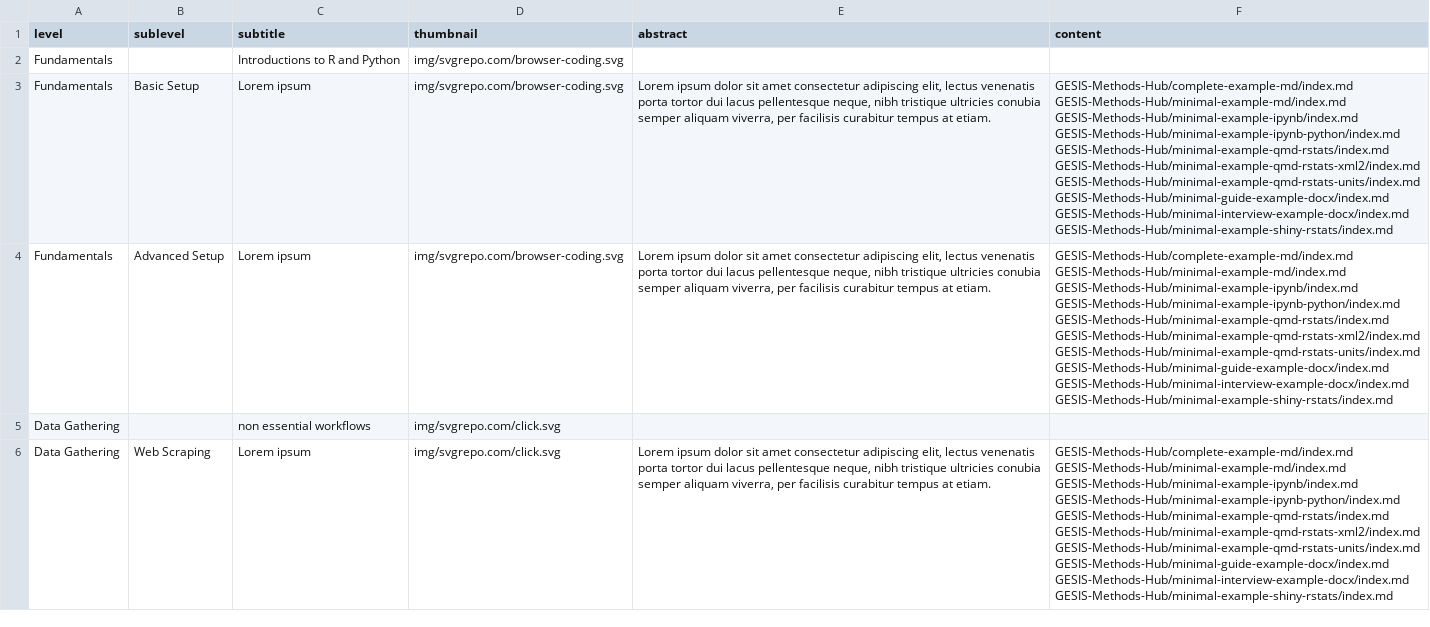
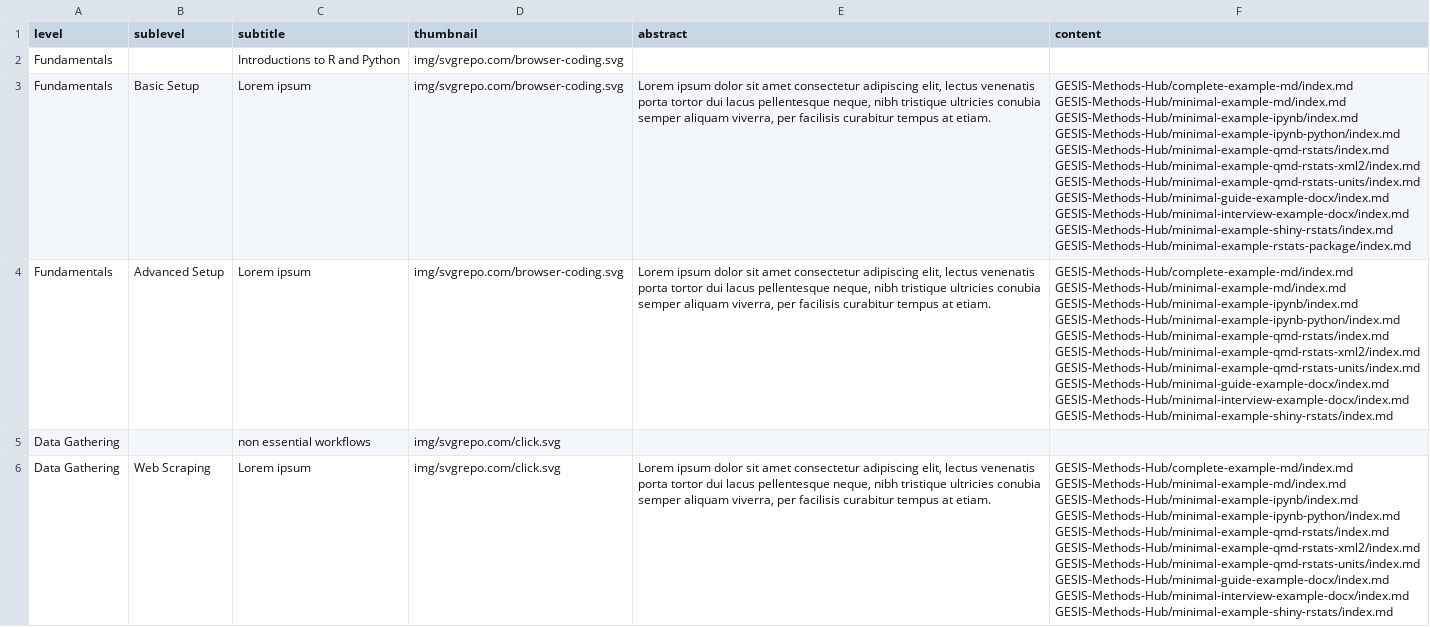
Before and after one commit to GESIS-Methods-Hub/andrew, a CSV file: demo/zettelkasten.csv, drawn as a sheet; only a part is shown.

```diff
--- a/demo/zettelkasten.csv
+++ b/demo/zettelkasten.csv
@@ -2,12 +2,13 @@ level,sublevel,subtitle,thumbnail,abstract,content
 Fundamentals,,Introductions to R and Python,img/svgrepo.com/browser-coding.svg,,
-Fundamentals,Basic Setup,Lorem ipsum,img/svgrepo.com/browser-coding.svg,"Lorem ipsum dolor sit amet consectetur adipiscing elit, lectus venenatis porta tortor dui lacus pellentesque neque, nibh tristique ultricies conubia semper aliquam viverra, per facilisis curabitur tempus at etiam.","GESIS-Methods-Hub/complete-example-md/index.md
-GESIS-Methods-Hub/minimal-example-md/index.md
-GESIS-Methods-Hub/minimal-example-ipynb/index.md
-GESIS-Methods-Hub/minimal-example-ipynb-python/index.md
-GESIS-Methods-Hub/minimal-example-qmd-rstats/index.md
-GESIS-Methods-Hub/minimal-example-qmd-rstats-xml2/index.md
-GESIS-Methods-Hub/minimal-example-qmd-rstats-units/index.md
-GESIS-Methods-Hub/minimal-guide-example-docx/index.md
-GESIS-Methods-Hub/minimal-interview-example-docx/index.md
-GESIS-Methods-Hub/minimal-example-shiny-rstats/index.md"
+Fundamentals,Basic Setup,Lorem ipsum,img/svgrepo.com/browser-coding.svg,"Lorem ipsum dolor sit amet consectetur adipiscing elit, lectus venenatis porta tortor dui lacus pellentesque neque, nibh tristique ultricies conubia semper aliquam viverra, per facilisis curabitur tempus at etiam.","GESIS-Methods-Hub/complete-example-md/index.md
+GESIS-Methods-Hub/minimal-example-md/index.md
+GESIS-Methods-Hub/minimal-example-ipynb/index.md
+GESIS-Methods-Hub/minimal-example-ipynb-python/index.md
+GESIS-Methods-Hub/minimal-example-qmd-rstats/index.md
+GESIS-Methods-Hub/minimal-example-qmd-rstats-xml2/index.md
+GESIS-Methods-Hub/minimal-example-qmd-rstats-units/index.md
+GESIS-Methods-Hub/minimal-guide-example-docx/index.md
+GESIS-Methods-Hub/minimal-interview-example-docx/index.md
+GESIS-Methods-Hub/minimal-example-shiny-rstats/index.md
+GESIS-Methods-Hub/minimal-example-rstats-package/index.md"
 Fundamentals,Advanced Setup,Lorem ipsum,img/svgrepo.com/browser-coding.svg,"Lorem ipsum dolor sit amet consectetur adipiscing elit, lectus venenatis porta tortor dui lacus pellentesque neque, nibh tristique ultricies conubia semper aliquam viverra, per facilisis curabitur tempus at etiam.","GESIS-Methods-Hub/complete-example-md/index.md
```
Also changed, not shown: demo/content-contributions.csv, 2 other files.
